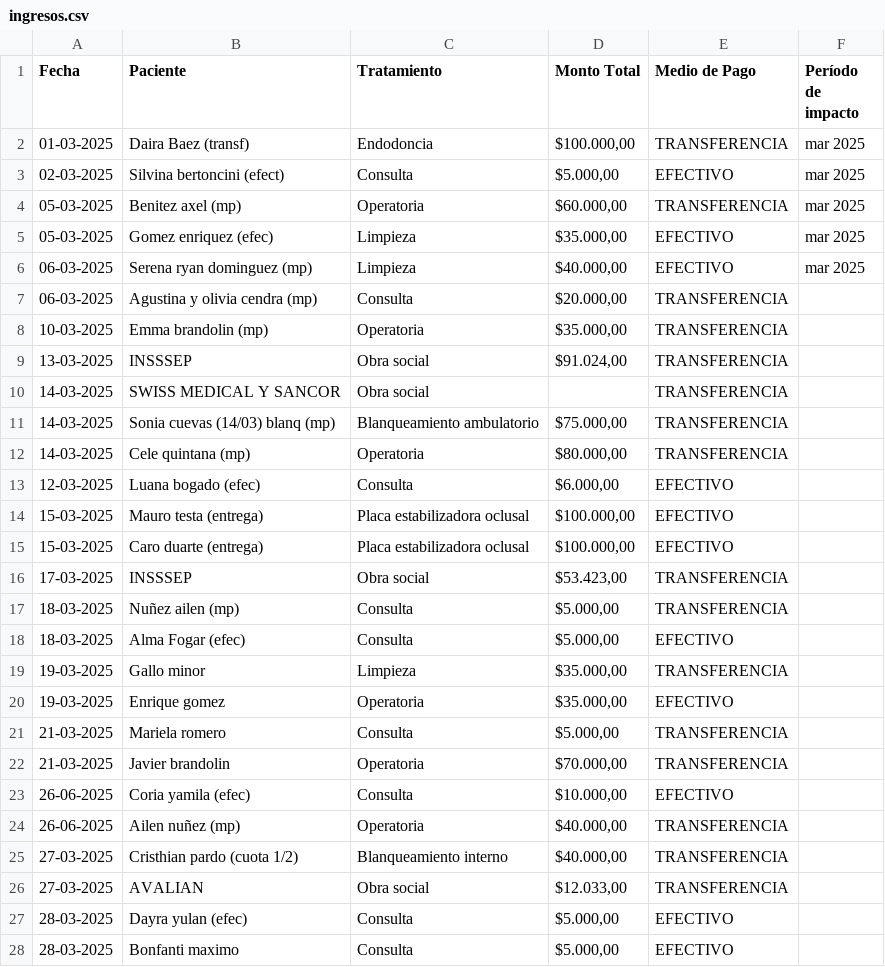
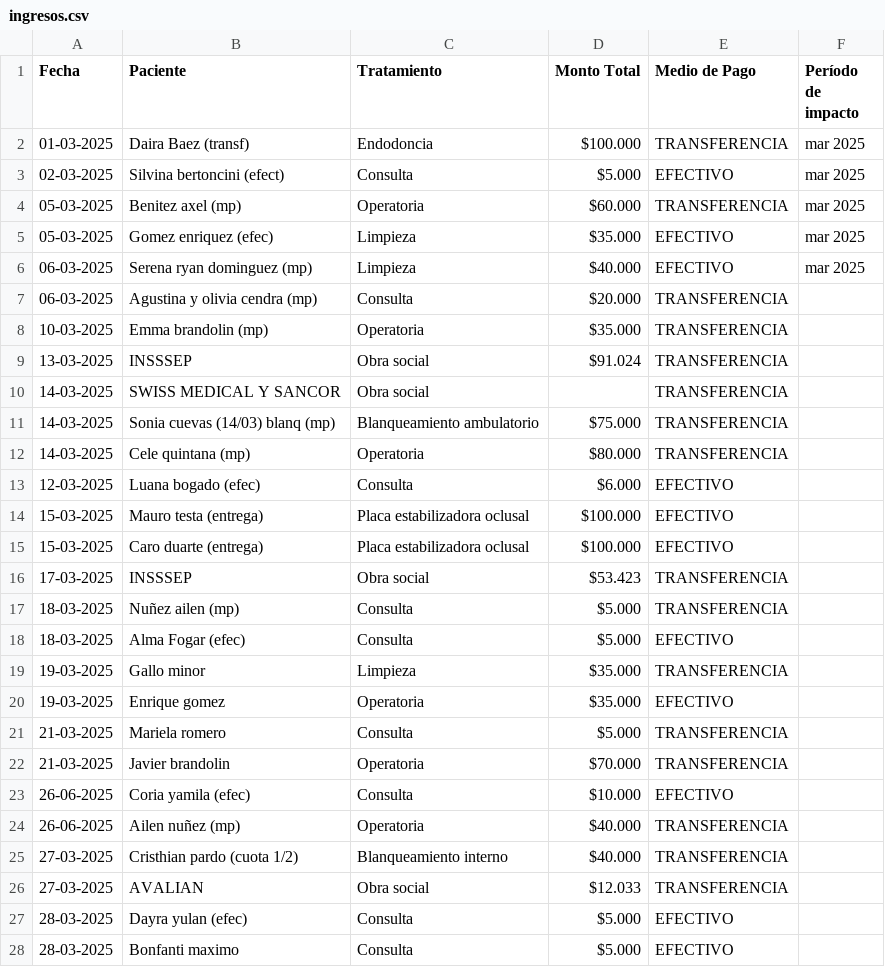
Before and after one commit to delacortejm/dentiProject, a CSV file: ingresos.csv, drawn as a sheet; only a part is shown; the diff covers the shown part only.

```diff
--- a/ingresos.csv
+++ b/ingresos.csv
@@ -1,28 +1,28 @@
 Fecha,Paciente,Tratamiento,Monto Total,Medio de Pago,Período de impacto
-01-03-2025,Daira Baez (transf),Endodoncia,"$100.000,00",TRANSFERENCIA,mar 2025
-02-03-2025,Silvina bertoncini (efect),Consulta,"$5.000,00",EFECTIVO,mar 2025
-05-03-2025,Benitez axel (mp),Operatoria,"$60.000,00",TRANSFERENCIA,mar 2025
-05-03-2025,Gomez enriquez (efec),Limpieza,"$35.000,00",EFECTIVO,mar 2025
-06-03-2025,Serena ryan dominguez (mp),Limpieza,"$40.000,00",EFECTIVO,mar 2025
-06-03-2025,Agustina y olivia cendra (mp),Consulta,"$20.000,00",TRANSFERENCIA,
-10-03-2025,Emma brandolin (mp),Operatoria,"$35.000,00",TRANSFERENCIA,
-13-03-2025,INSSSEP,Obra social,"$91.024,00",TRANSFERENCIA,
+01-03-2025,Daira Baez (transf),Endodoncia,"$100.000",TRANSFERENCIA,mar 2025
+02-03-2025,Silvina bertoncini (efect),Consulta,"$5.000",EFECTIVO,mar 2025
+05-03-2025,Benitez axel (mp),Operatoria,"$60.000",TRANSFERENCIA,mar 2025
+05-03-2025,Gomez enriquez (efec),Limpieza,"$35.000",EFECTIVO,mar 2025
+06-03-2025,Serena ryan dominguez (mp),Limpieza,"$40.000",EFECTIVO,mar 2025
+06-03-2025,Agustina y olivia cendra (mp),Consulta,"$20.000",TRANSFERENCIA,
+10-03-2025,Emma brandolin (mp),Operatoria,"$35.000",TRANSFERENCIA,
+13-03-2025,INSSSEP,Obra social,"$91.024",TRANSFERENCIA,
 14-03-2025,SWISS MEDICAL Y SANCOR,Obra social,,TRANSFERENCIA,
-14-03-2025,Sonia cuevas (14/03) blanq (mp),Blanqueamiento ambulatorio,"$75.000,00",TRANSFERENCIA,
-14-03-2025,Cele quintana (mp),Operatoria,"$80.000,00",TRANSFERENCIA,
-12-03-2025,Luana bogado (efec),Consulta,"$6.000,00",EFECTIVO,
-15-03-2025,Mauro testa (entrega),Placa estabilizadora oclusal,"$100.000,00",EFECTIVO,
-15-03-2025,Caro duarte (entrega),Placa estabilizadora oclusal,"$100.000,00",EFECTIVO,
-17-03-2025,INSSSEP,Obra social,"$53.423,00",TRANSFERENCIA,
-18-03-2025,Nuñez ailen (mp),Consulta,"$5.000,00",TRANSFERENCIA,
-18-03-2025,Alma Fogar (efec),Consulta,"$5.000,00",EFECTIVO,
-19-03-2025,Gallo minor,Limpieza,"$35.000,00",TRANSFERENCIA,
-19-03-2025,Enrique gomez,Operatoria,"$35.000,00",EFECTIVO,
-21-03-2025,Mariela romero,Consulta,"$5.000,00",TRANSFERENCIA,
-21-03-2025,Javier brandolin ,Operatoria,"$70.000,00",TRANSFERENCIA,
-26-06-2025,Coria yamila (efec),Consulta,"$10.000,00",EFECTIVO,
-26-06-2025,Ailen nuñez (mp),Operatoria,"$40.000,00",TRANSFERENCIA,
-27-03-2025,Cristhian pardo (cuota 1/2),Blanqueamiento interno,"$40.000,00",TRANSFERENCIA,
-27-03-2025,AVALIAN,Obra social,"$12.033,00",TRANSFERENCIA,
-28-03-2025,Dayra yulan (efec),Consulta,"$5.000,00",EFECTIVO,
-28-03-2025,Bonfanti maximo ,Consulta,"$5.000,00",EFECTIVO,
+14-03-2025,Sonia cuevas (14/03) blanq (mp),Blanqueamiento ambulatorio,"$75.000",TRANSFERENCIA,
+14-03-2025,Cele quintana (mp),Operatoria,"$80.000",TRANSFERENCIA,
+12-03-2025,Luana bogado (efec),Consulta,"$6.000",EFECTIVO,
+15-03-2025,Mauro testa (entrega),Placa estabilizadora oclusal,"$100.000",EFECTIVO,
+15-03-2025,Caro duarte (entrega),Placa estabilizadora oclusal,"$100.000",EFECTIVO,
+17-03-2025,INSSSEP,Obra social,"$53.423",TRANSFERENCIA,
+18-03-2025,Nuñez ailen (mp),Consulta,"$5.000",TRANSFERENCIA,
+18-03-2025,Alma Fogar (efec),Consulta,"$5.000",EFECTIVO,
+19-03-2025,Gallo minor,Limpieza,"$35.000",TRANSFERENCIA,
+19-03-2025,Enrique gomez,Operatoria,"$35.000",EFECTIVO,
+21-03-2025,Mariela romero,Consulta,"$5.000",TRANSFERENCIA,
+21-03-2025,Javier brandolin ,Operatoria,"$70.000",TRANSFERENCIA,
+26-06-2025,Coria yamila (efec),Consulta,"$10.000",EFECTIVO,
+26-06-2025,Ailen nuñez (mp),Operatoria,"$40.000",TRANSFERENCIA,
+27-03-2025,Cristhian pardo (cuota 1/2),Blanqueamiento interno,"$40.000",TRANSFERENCIA,
+27-03-2025,AVALIAN,Obra social,"$12.033",TRANSFERENCIA,
+28-03-2025,Dayra yulan (efec),Consulta,"$5.000",EFECTIVO,
+28-03-2025,Bonfanti maximo ,Consulta,"$5.000",EFECTIVO,
```
Also changed, not shown: 83 edited cells elsewhere in this file.
